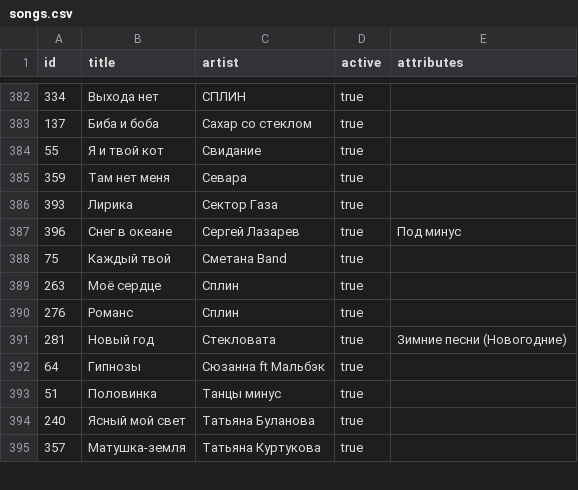
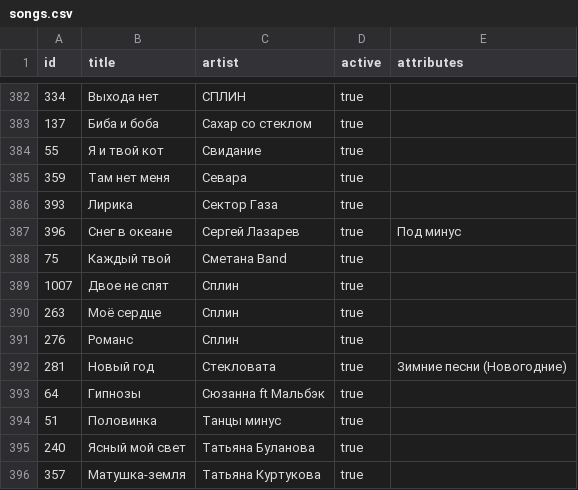
Before and after one commit to vladykasnov/songlist, a CSV file: songs.csv, drawn as a sheet; only a part is shown, gaps mark what is left out.

```diff
--- a/songs.csv
+++ b/songs.csv
@@ -388,2 +388,3 @@ id,title,artist,active,attributes
 75,"Каждый твой","Сметана Band",true,""
+1007,"Двое не спят","Сплин",true,""
 263,"Моё сердце","Сплин",true,""
```
Also changed, not shown: 1 other file.
